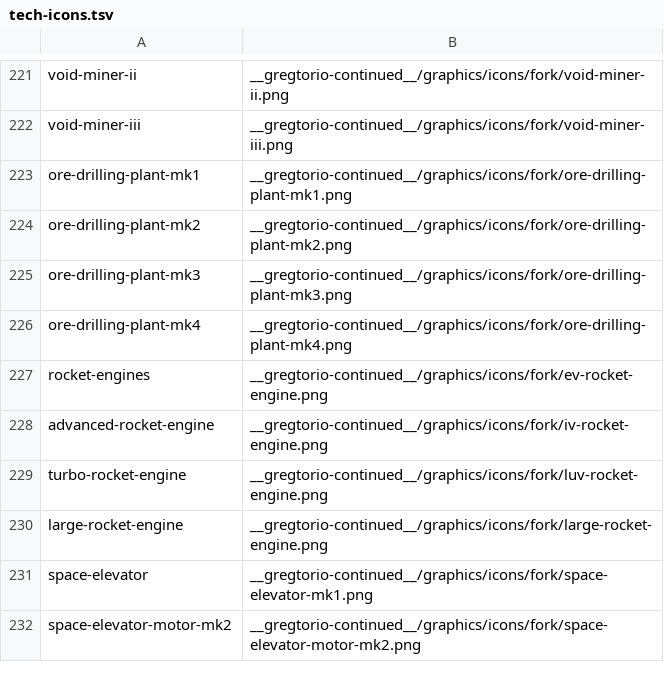
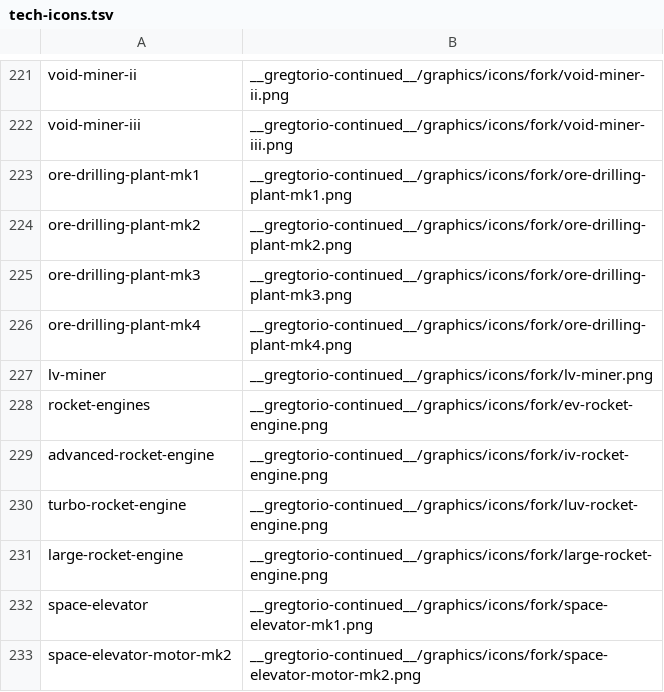
Before and after one commit to Rykon00/Gregtorio, a TSV file: tools/tech-icons.tsv, drawn as a sheet; only a part is shown, gaps mark what is left out; the diff names each change by its address in the sheet, - before the commit and + after, or states it on an @@ line.

```diff
--- a/tools/tech-icons.tsv
+++ b/tools/tech-icons.tsv
+row 227: lv-miner | __gregtorio-continued__/graphics/icons/fork/lv-miner.png
```
Also changed, not shown: 25 other files.
